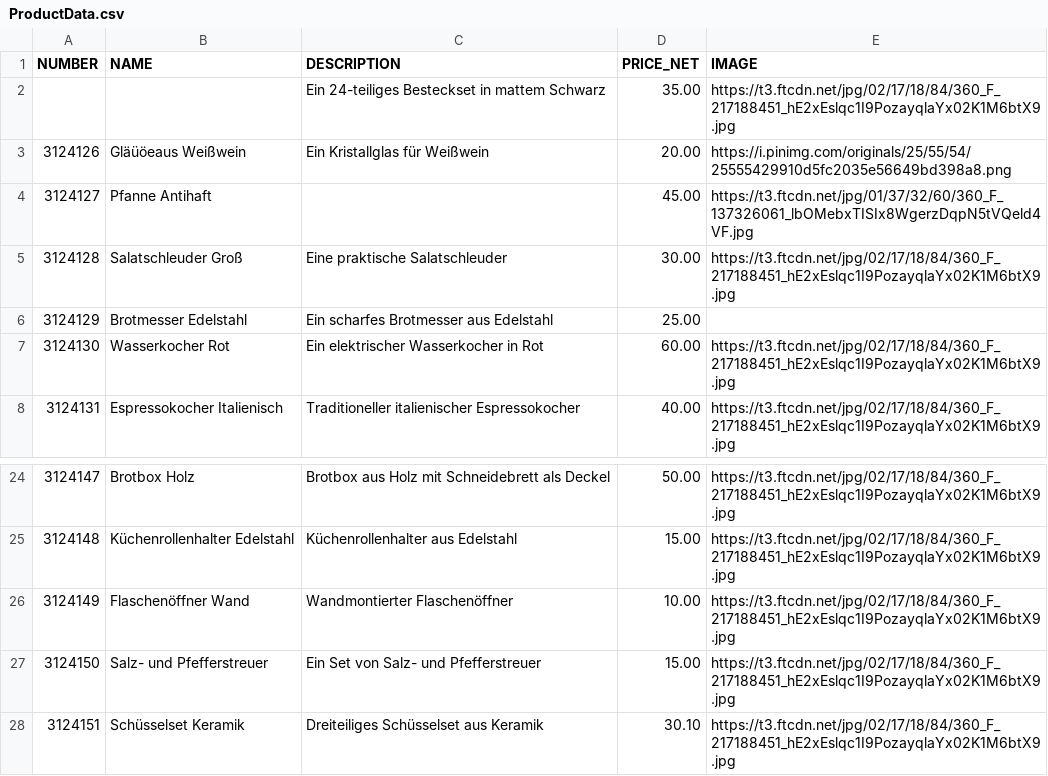
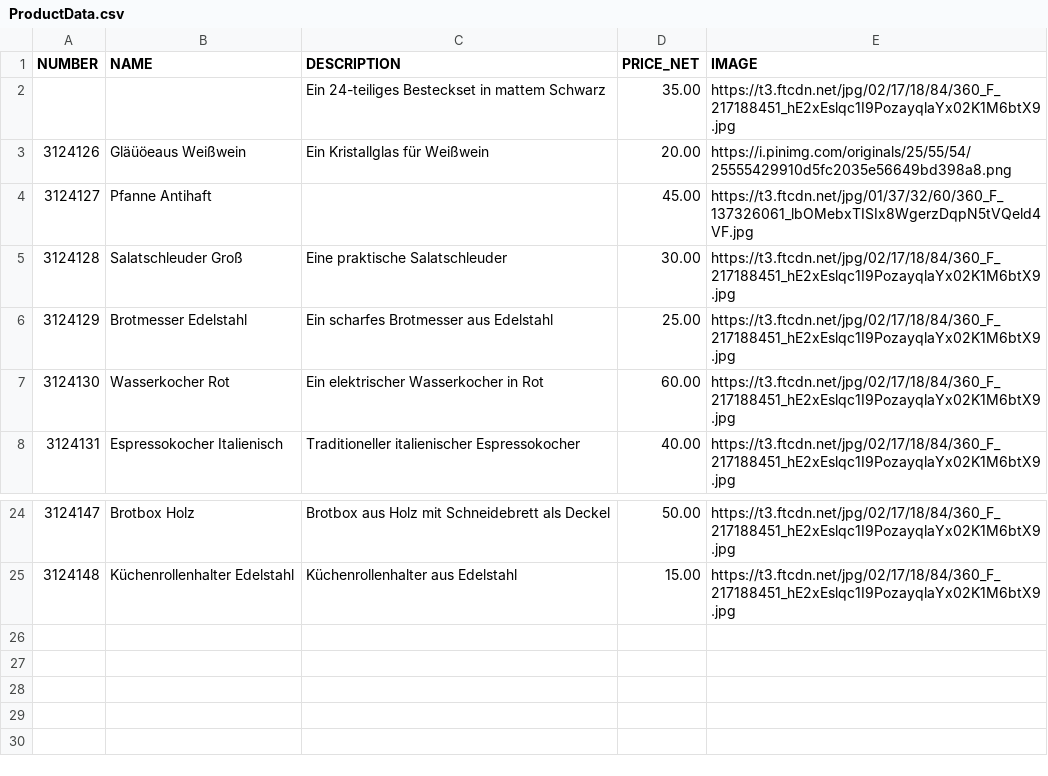
Before and after one commit to FinnWa/ItemCartDisabler, a CSV file: plugins/ProductDataImporter/src/Product/ProductData.csv, drawn as a sheet; only a part is shown, gaps mark what is left out.

Commit message:
Refactoring von Broken Products, Validierung geschieht am Anfang

```diff
--- a/plugins/ProductDataImporter/src/Product/ProductData.csv
+++ b/plugins/ProductDataImporter/src/Product/ProductData.csv
@@ -5,3 +5,3 @@ NUMBER;NAME;DESCRIPTION;PRICE_NET;IMAGE
 3124128;Salatschleuder Groß;Eine praktische Salatschleuder;30.00;https://t3.ftcdn.net/jpg/02/17/18/84/360_F_217188451_hE2xEslqc1I9PozayqlaYx02K1M6btX9.jpg
-3124129;Brotmesser Edelstahl;Ein scharfes Brotmesser aus Edelstahl;25.00;
+3124129;Brotmesser Edelstahl;Ein scharfes Brotmesser aus Edelstahl;25.00;https://t3.ftcdn.net/jpg/02/17/18/84/360_F_217188451_hE2xEslqc1I9PozayqlaYx02K1M6btX9.jpg
 3124130;Wasserkocher Rot;Ein elektrischer Wasserkocher in Rot;60.00;https://t3.ftcdn.net/jpg/02/17/18/84/360_F_217188451_hE2xEslqc1I9PozayqlaYx02K1M6btX9.jpg
@@ -25,4 +25 @@ NUMBER;NAME;DESCRIPTION;PRICE_NET;IMAGE
 3124148;Küchenrollenhalter Edelstahl;Küchenrollenhalter aus Edelstahl;15.00;https://t3.ftcdn.net/jpg/02/17/18/84/360_F_217188451_hE2xEslqc1I9PozayqlaYx02K1M6btX9.jpg
-3124149;Flaschenöffner Wand;Wandmontierter Flaschenöffner;10.00;https://t3.ftcdn.net/jpg/02/17/18/84/360_F_217188451_hE2xEslqc1I9PozayqlaYx02K1M6btX9.jpg
-3124150;Salz- und Pfefferstreuer;Ein Set von Salz- und Pfefferstreuer;15.00;https://t3.ftcdn.net/jpg/02/17/18/84/360_F_217188451_hE2xEslqc1I9PozayqlaYx02K1M6btX9.jpg
-3124151;Schüsselset Keramik;Dreiteiliges Schüsselset aus Keramik;30.10;https://t3.ftcdn.net/jpg/02/17/18/84/360_F_217188451_hE2xEslqc1I9PozayqlaYx02K1M6btX9.jpg
```
Also changed, not shown: 1 other file.
